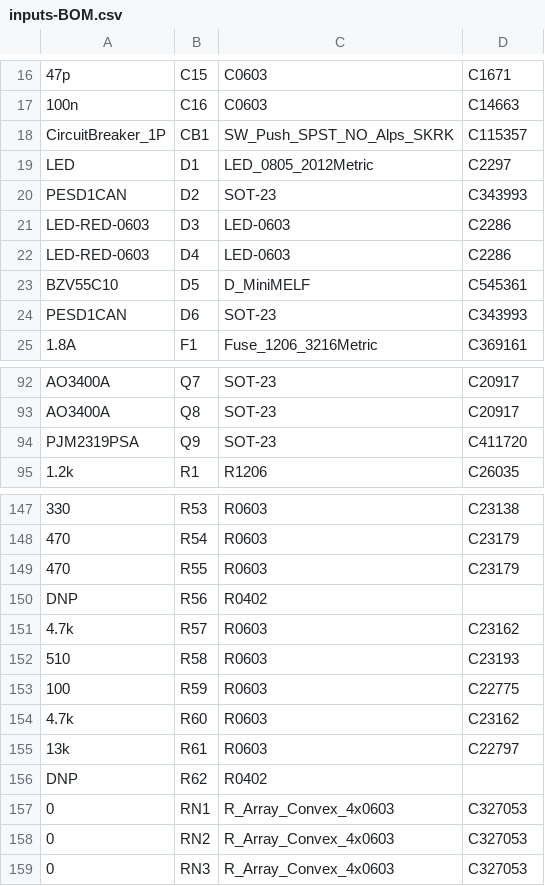
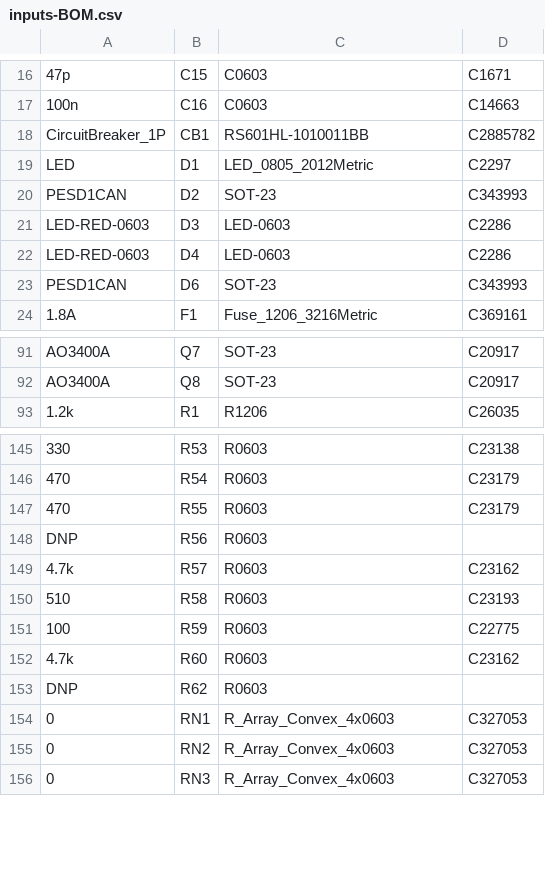
Before and after one commit to rusefi/stim, a CSV file: digital_inputs/boards/digital_inputs-c/frame/inputs-BOM.csv, drawn as a sheet; only a part is shown, gaps mark what is left out; removed rows and columns are numbered as before the commit, all else as after; the diff names each change by its address in the sheet, - before the commit and + after, or states it on an @@ line.

```diff
--- a/digital_inputs/boards/digital_inputs-c/frame/inputs-BOM.csv
+++ b/digital_inputs/boards/digital_inputs-c/frame/inputs-BOM.csv
-C18: SW_Push_SPST_NO_Alps_SKRK
+C18: RS601HL-1010011BB
-D18: C115357
+D18: C2885782
-row 23: BZV55C10 | D5 | D_MiniMELF | C545361
-row 94: PJM2319PSA | Q9 | SOT-23 | C411720
-C148: R0402
+C148: R0603
-row 155: 13k | R61 | R0603 | C22797
-C153: R0402
+C153: R0603
```
Also changed, not shown: digital_inputs/boards/digital_inputs-c/board/digital_inputs-c-BOM-JLC.csv, digital_inputs/boards/digital_inputs-c/board/digital_inputs-c-CPL.csv, 55 other files.
